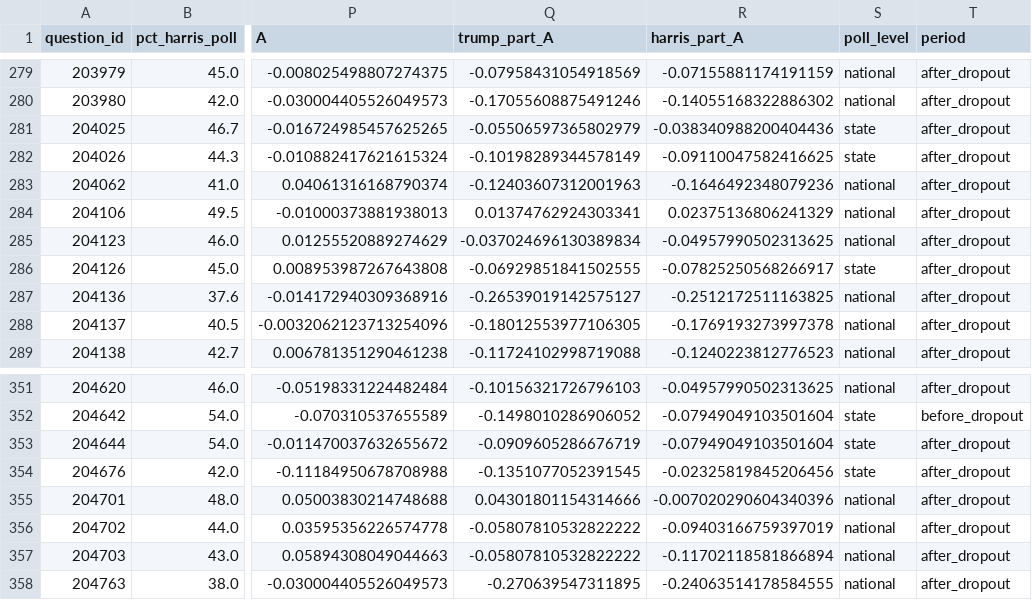
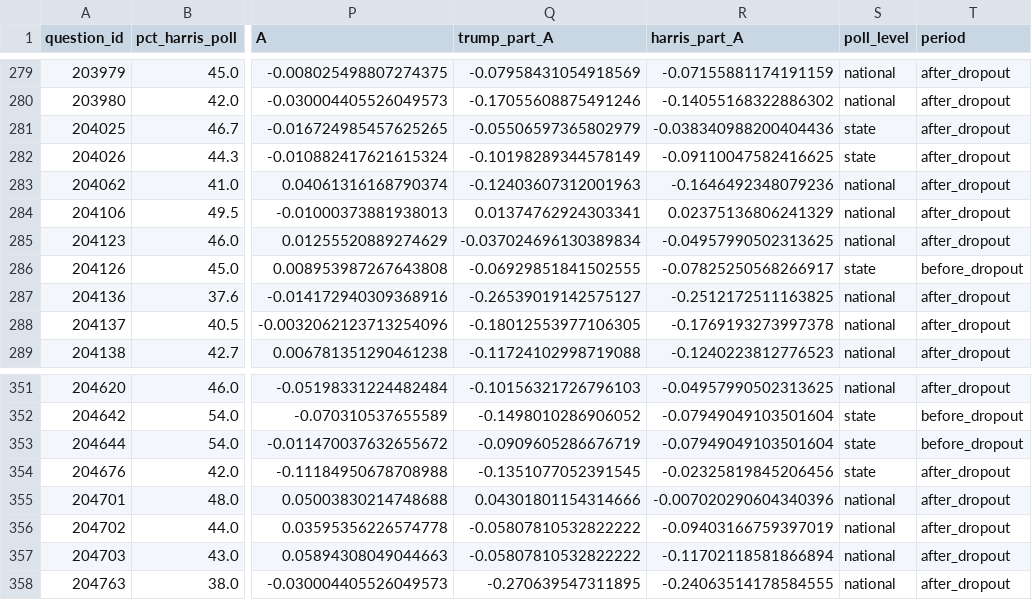
Before and after one commit to jacquirs/polling-thesis, a CSV file: data/harris_trump_accuracy.csv, drawn as a sheet; only a part is shown, gaps mark what is left out; the diff covers the shown part only; the diff names each change by its address in the sheet, - before the commit and + after, or states it on an @@ line.

```diff
--- a/data/harris_trump_accuracy.csv
+++ b/data/harris_trump_accuracy.csv
-T286 (period): after_dropout
+T286 (period): before_dropout
-T353 (period): after_dropout
+T353 (period): before_dropout
```
Also changed, not shown: 15 edited cells elsewhere in this file, data/harris_trump_regression.csv, 2 other files.
